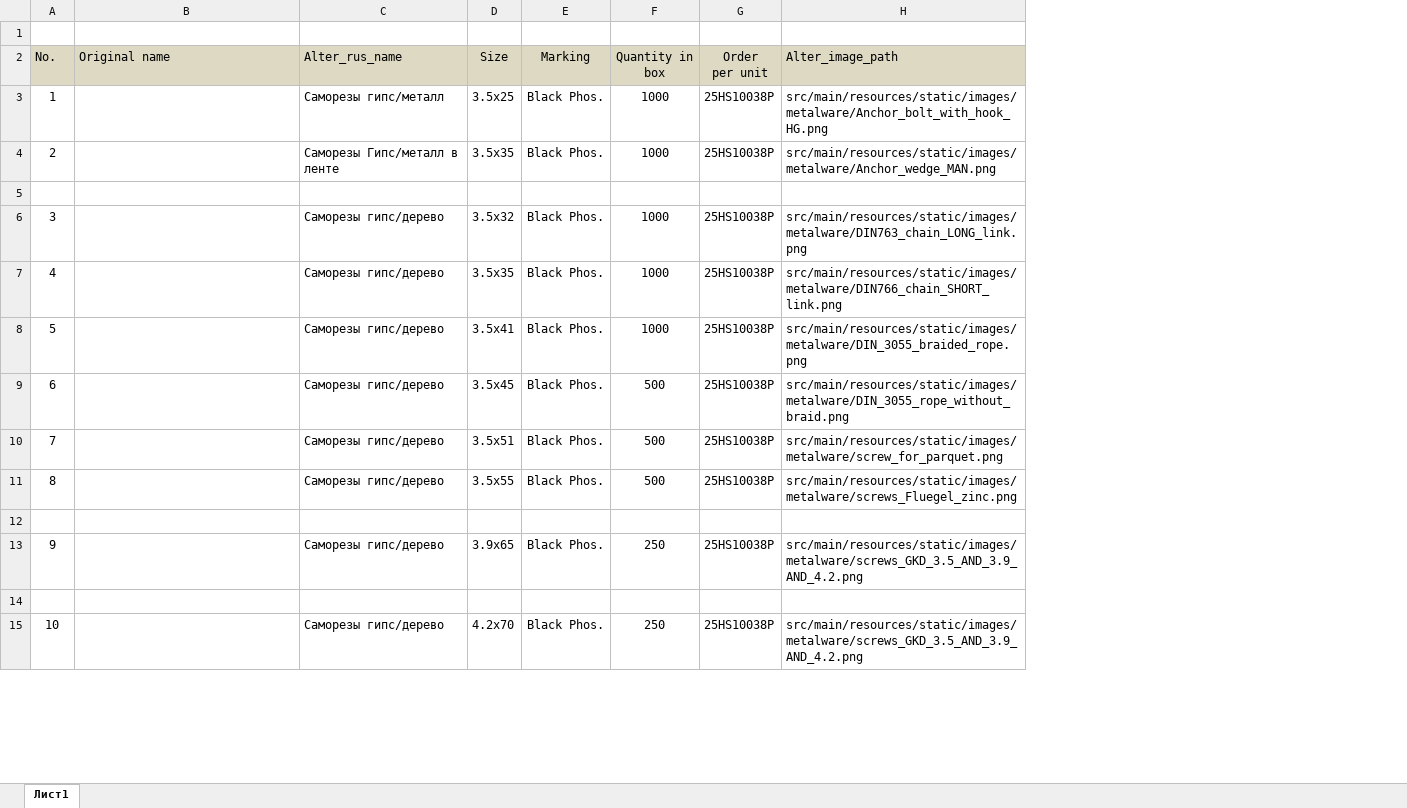
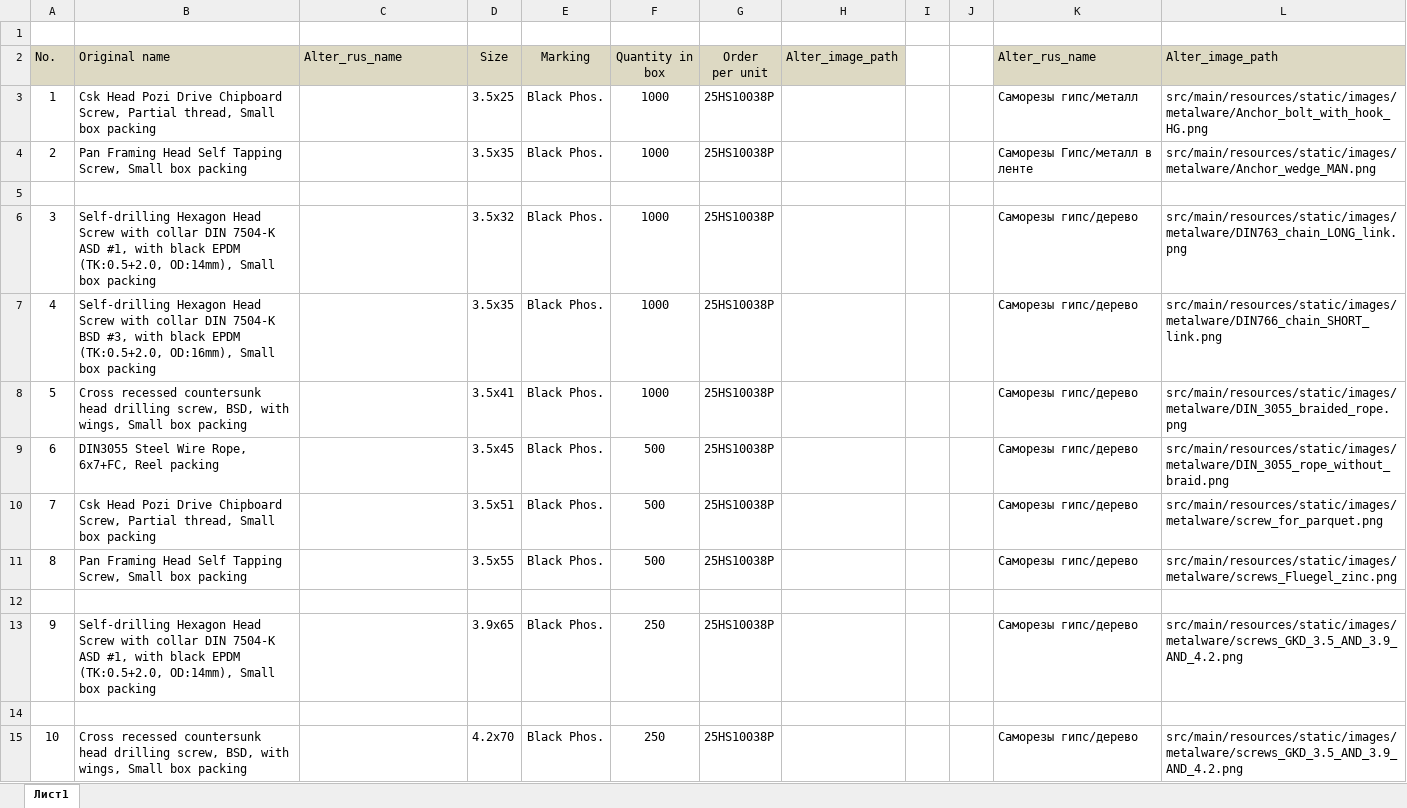
Before and after one commit to antonkol1993/labeling-project, an Excel workbook: excel-example/DataFromInvoice for example .xlsx, sheet Лист1, drawn as a sheet; only a part is shown; values as stored, in another font and other column widths than the file's, no borders; the diff covers the shown part only; the diff names each change by its address in the sheet, - before the commit and + after, or states it on an @@ line.

```diff
--- a/excel-example/DataFromInvoice for example .xlsx (sheet Лист1)
+++ b/excel-example/DataFromInvoice for example .xlsx (sheet Лист1)
+column H (Alter_image_path), empty
+column I, empty
+column J, empty
+column K (Alter_rus_name), rows 3-15: Саморезы гипс/металл | Саморезы Гипс/металл в ленте |  | Саморезы гипс/дерево | Саморезы гипс/дерево | Саморезы гипс/дерево | Саморезы гипс/дерево | Саморезы гипс/дерево | Саморезы гипс/дерево |  | Саморезы гипс/дерево |  | Саморезы гипс/дерево
-B3 (Original name): (empty)
+B3 (Original name): Csk Head Pozi Drive Chipboard Screw, Partial thread, Small box packing
-C3 (Alter_rus_name): Саморезы гипс/металл
+C3 (Alter_rus_name): (empty)
-B4 (Original name): (empty)
+B4 (Original name): Pan Framing Head Self Tapping Screw, Small box packing
-C4 (Alter_rus_name): Саморезы Гипс/металл в ленте
+C4 (Alter_rus_name): (empty)
-B6 (Original name): (empty)
+B6 (Original name): Self-drilling Hexagon Head Screw with collar DIN 7504-K ASD #1, with black EPDM (TK:0.5+2.0, OD:14mm), Small box packing
-C6:C11 (Alter_rus_name): Саморезы гипс/дерево
+C6:C11 (Alter_rus_name): (empty)
-B7 (Original name): (empty)
+B7 (Original name): Self-drilling Hexagon Head Screw with collar DIN 7504-K BSD #3, with black EPDM (TK:0.5+2.0, OD:16mm), Small box packing
-B8 (Original name): (empty)
+B8 (Original name): Cross recessed countersunk head drilling screw, BSD, with wings, Small box packing
-B9 (Original name): (empty)
+B9 (Original name): DIN3055 Steel Wire Rope, 6x7+FC, Reel packing
-B10 (Original name): (empty)
+B10 (Original name): Csk Head Pozi Drive Chipboard Screw, Partial thread, Small box packing
-B11 (Original name): (empty)
+B11 (Original name): Pan Framing Head Self Tapping Screw, Small box packing
-B13 (Original name): (empty)
+B13 (Original name): Self-drilling Hexagon Head Screw with collar DIN 7504-K ASD #1, with black EPDM (TK:0.5+2.0, OD:14mm), Small box packing
-C13 (Alter_rus_name): Саморезы гипс/дерево
+C13 (Alter_rus_name): (empty)
-B15 (Original name): (empty)
+B15 (Original name): Cross recessed countersunk head drilling screw, BSD, with wings, Small box packing
-C15 (Alter_rus_name): Саморезы гипс/дерево
+C15 (Alter_rus_name): (empty)
```
Also changed, not shown: 36 edited cells elsewhere in this sheet, 4 other files.
